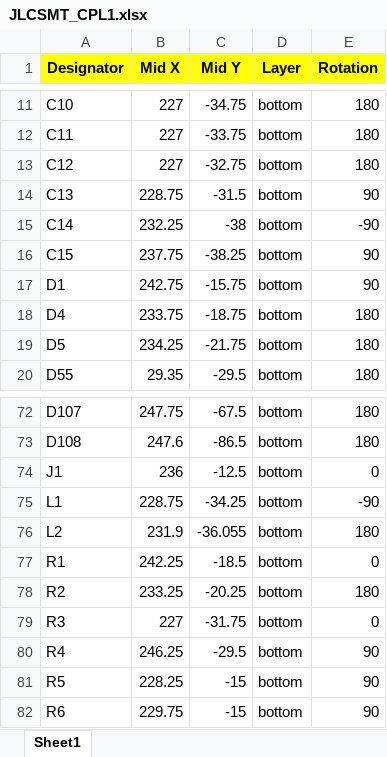
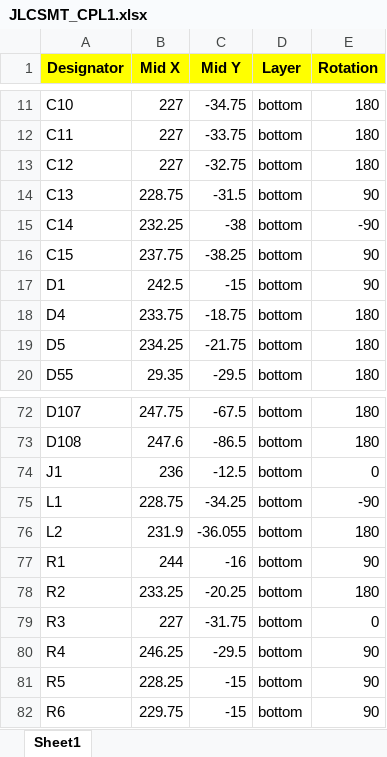
Before and after one commit to kirchberger/60_keyboard, an Excel workbook: pcb/JLCSMT_CPL1.xlsx, sheet Sheet1, drawn as a sheet; only a part is shown, gaps mark what is left out; values as stored, in another font and other column widths than the file's, no borders; the diff names each change by its address in the sheet, - before the commit and + after, or states it on an @@ line.

```diff
--- a/pcb/JLCSMT_CPL1.xlsx (sheet Sheet1)
+++ b/pcb/JLCSMT_CPL1.xlsx (sheet Sheet1)
-B17 (Mid X): 242.75
+B17 (Mid X): 242.5
-C17 (Mid Y): -15.75
+C17 (Mid Y): -15
-B77 (Mid X): 242.25
+B77 (Mid X): 244
-C77 (Mid Y): -18.5
+C77 (Mid Y): -16
-E77 (Rotation): 0
+E77 (Rotation): 90
```
Also changed, not shown: pcb/BOM_JLCSMT.xlsx, 21 other files.
